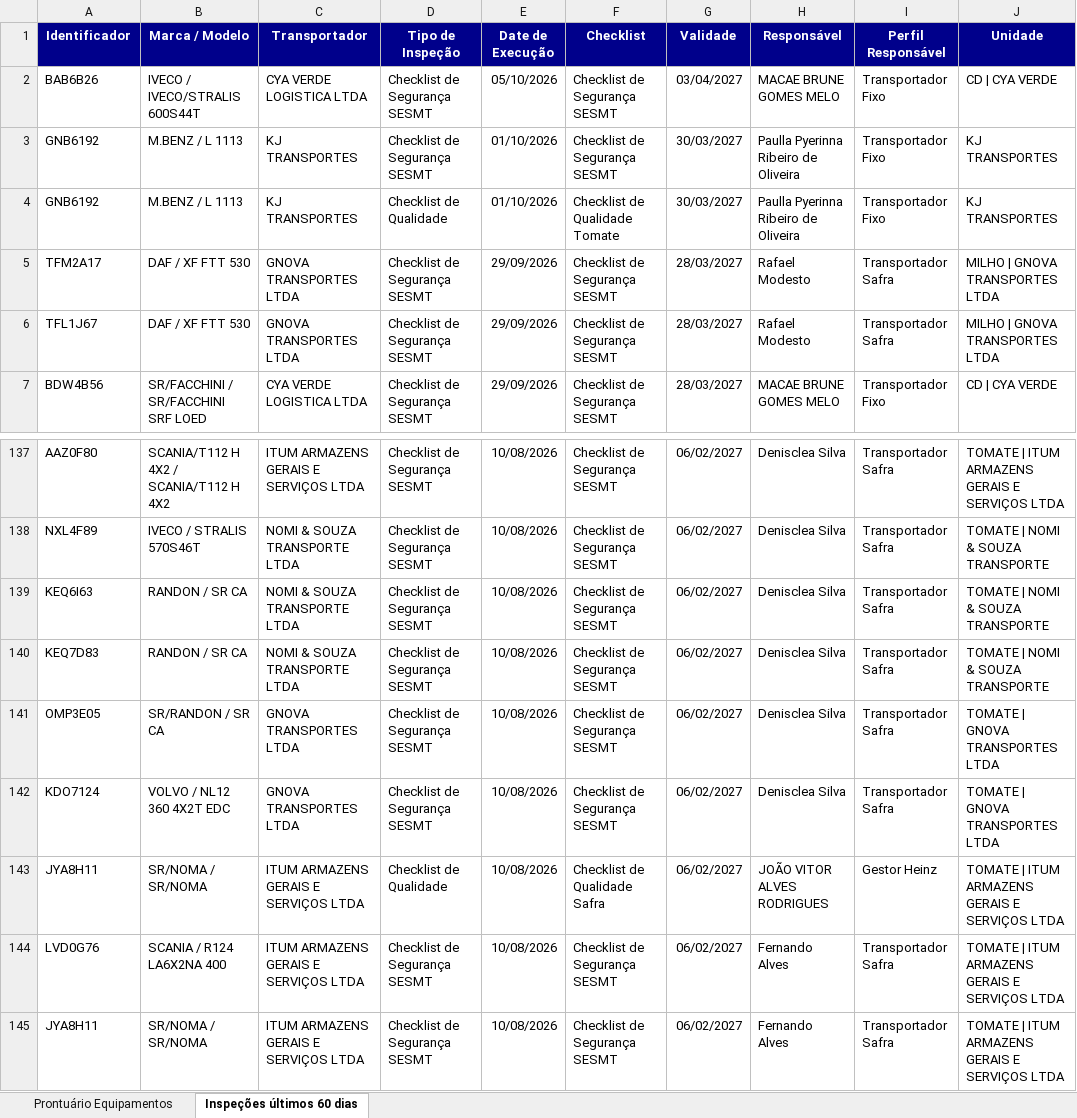
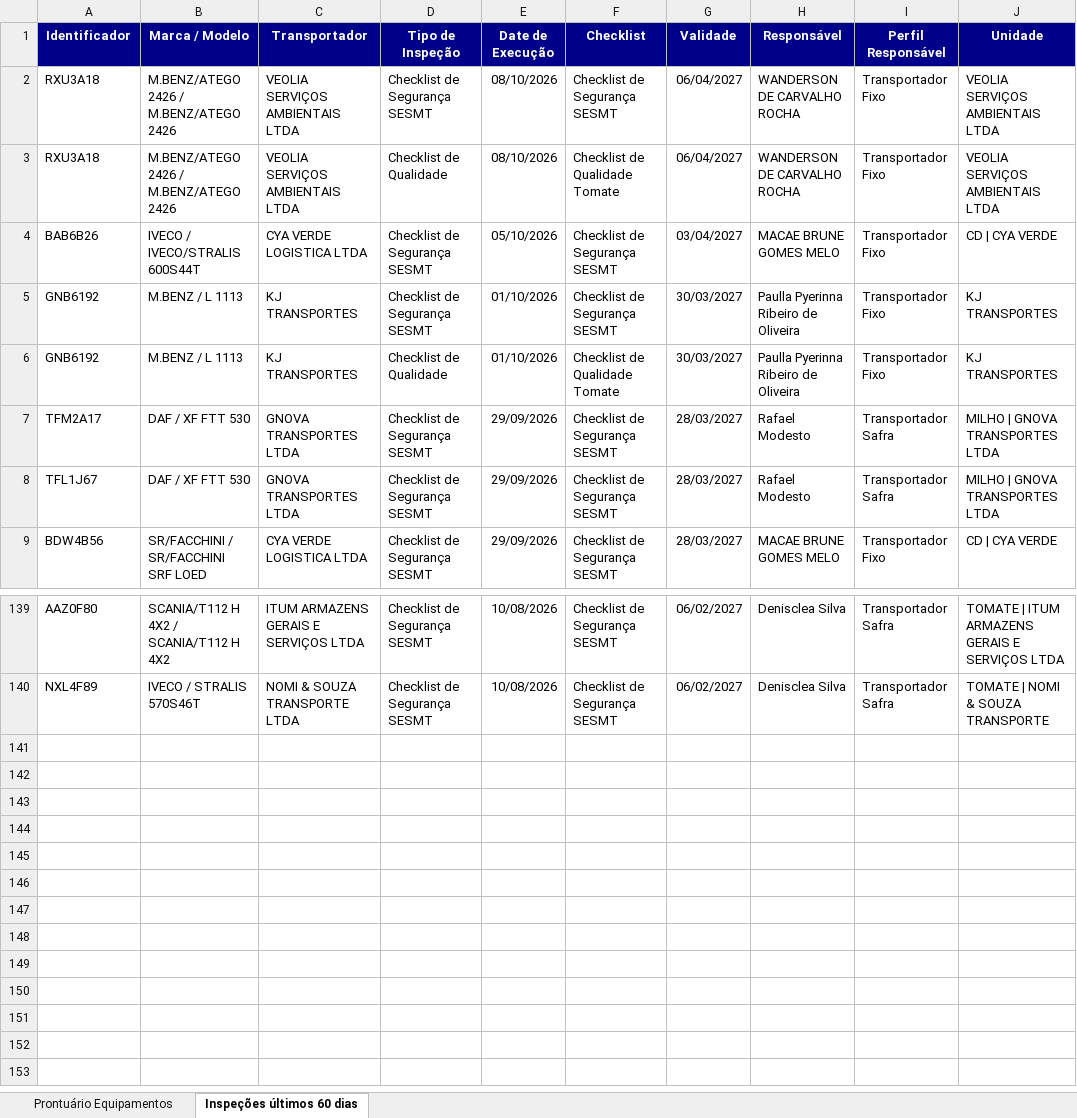
Before and after one commit to hannahfrotalegal/painel-frotalegal-heinz, an Excel workbook: dados/prontuario-equipamentos_1.xlsx, sheet Inspeções últimos 60 dias, drawn as a sheet; only a part is shown, gaps mark what is left out; values as stored, in another font and other column widths than the file's, no borders; removed rows and columns are numbered as before the commit, all else as after; the diff names each change by its address in the sheet, - before the commit and + after, or states it on an @@ line.

Commit message:
Atualiza dados — extração 09/10/2026 09:08 (via painel)

```diff
--- a/dados/prontuario-equipamentos_1.xlsx (sheet Inspeções últimos 60 dias)
+++ b/dados/prontuario-equipamentos_1.xlsx (sheet Inspeções últimos 60 dias)
+row 2: RXU3A18 | M.BENZ/ATEGO 2426 / M.BENZ/ATEGO 2426 | VEOLIA SERVIÇOS AMBIENTAIS LTDA | Checklist de Segurança SESMT | 08/10/2026 | Checklist de Segurança SESMT | 06/04/2027 | WANDERSON DE CARVALHO ROCHA | Transportador Fixo | VEOLIA SERVIÇOS AMBIENTAIS LTDA
+row 3: RXU3A18 | M.BENZ/ATEGO 2426 / M.BENZ/ATEGO 2426 | VEOLIA SERVIÇOS AMBIENTAIS LTDA | Checklist de Qualidade | 08/10/2026 | Checklist de Qualidade Tomate | 06/04/2027 | WANDERSON DE CARVALHO ROCHA | Transportador Fixo | VEOLIA SERVIÇOS AMBIENTAIS LTDA
-row 139: KEQ6I63 | RANDON / SR CA | NOMI & SOUZA TRANSPORTE LTDA | Checklist de Segurança SESMT | 10/08/2026 | Checklist de Segurança SESMT | 06/02/2027 | Denisclea Silva | Transportador Safra | TOMATE | NOMI & SOUZA TRANSPORTE
-row 140: KEQ7D83 | RANDON / SR CA | NOMI & SOUZA TRANSPORTE LTDA | Checklist de Segurança SESMT | 10/08/2026 | Checklist de Segurança SESMT | 06/02/2027 | Denisclea Silva | Transportador Safra | TOMATE | NOMI & SOUZA TRANSPORTE
-row 141: OMP3E05 | SR/RANDON / SR CA | GNOVA TRANSPORTES LTDA | Checklist de Segurança SESMT | 10/08/2026 | Checklist de Segurança SESMT | 06/02/2027 | Denisclea Silva | Transportador Safra | TOMATE | GNOVA TRANSPORTES LTDA
-row 142: KDO7124 | VOLVO / NL12 360 4X2T EDC | GNOVA TRANSPORTES LTDA | Checklist de Segurança SESMT | 10/08/2026 | Checklist de Segurança SESMT | 06/02/2027 | Denisclea Silva | Transportador Safra | TOMATE | GNOVA TRANSPORTES LTDA
-row 143: JYA8H11 | SR/NOMA / SR/NOMA | ITUM ARMAZENS GERAIS E SERVIÇOS LTDA | Checklist de Qualidade | 10/08/2026 | Checklist de Qualidade Safra | 06/02/2027 | JOÃO VITOR ALVES RODRIGUES | Gestor Heinz | TOMATE | ITUM ARMAZENS GERAIS E SERVIÇOS LTDA
-row 144: LVD0G76 | SCANIA / R124 LA6X2NA 400 | ITUM ARMAZENS GERAIS E SERVIÇOS LTDA | Checklist de Segurança SESMT | 10/08/2026 | Checklist de Segurança SESMT | 06/02/2027 | Fernando Alves | Transportador Safra | TOMATE | ITUM ARMAZENS GERAIS E SERVIÇOS LTDA
-row 145: JYA8H11 | SR/NOMA / SR/NOMA | ITUM ARMAZENS GERAIS E SERVIÇOS LTDA | Checklist de Segurança SESMT | 10/08/2026 | Checklist de Segurança SESMT | 06/02/2027 | Fernando Alves | Transportador Safra | TOMATE | ITUM ARMAZENS GERAIS E SERVIÇOS LTDA
```
Also changed, not shown: sheet Prontuário Equipamentos.
